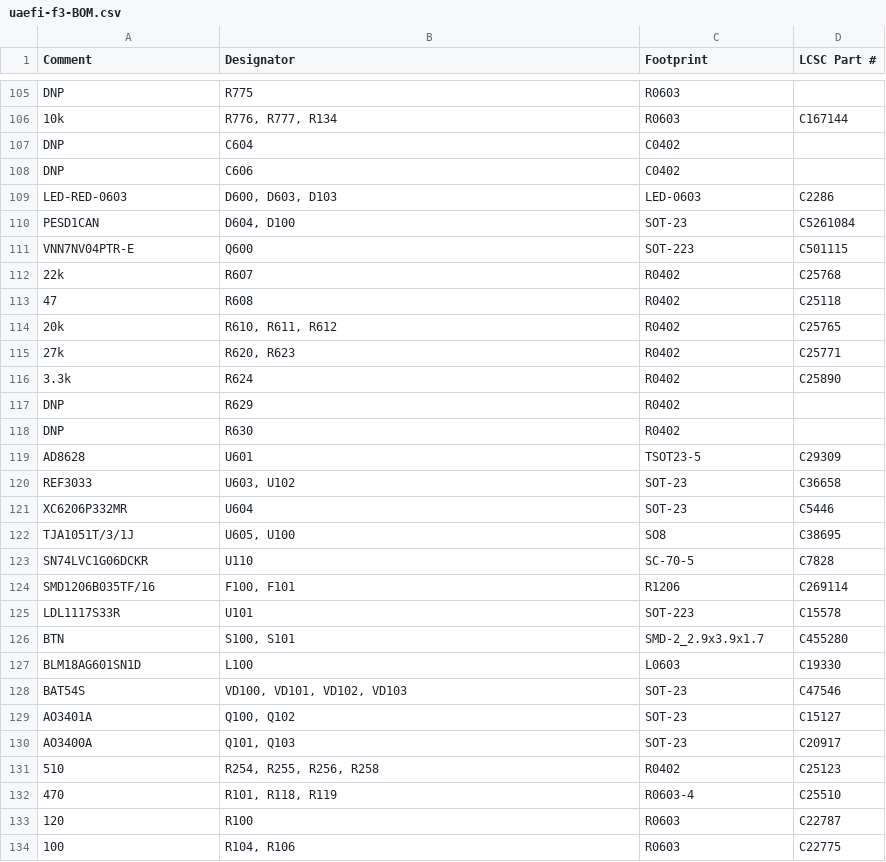
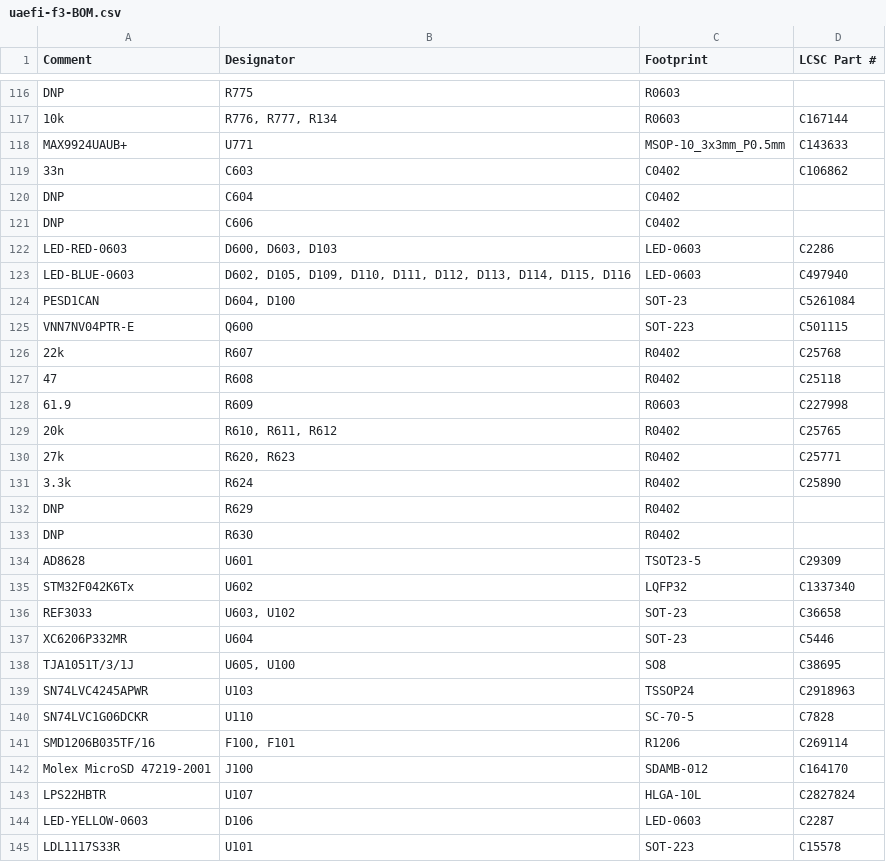
Before and after one commit to rusefi/uaefi, a CSV file: boards/uaefi-f3/board/misc/uaefi-f3-BOM.csv, drawn as a sheet; only a part is shown, gaps mark what is left out; the shorter side is filled out with more unchanged rows; the diff covers the shown part only.

```diff
--- a/boards/uaefi-f3/board/misc/uaefi-f3-BOM.csv
+++ b/boards/uaefi-f3/board/misc/uaefi-f3-BOM.csv
@@ -106,2 +117,4 @@ Comment,Designator,Footprint,LCSC Part #
 "10k","R776, R777, R134","R0603","C167144"
+"MAX9924UAUB+","U771","MSOP-10_3x3mm_P0.5mm","C143633"
+"33n","C603","C0402","C106862"
 "DNP","C604","C0402",""
@@ -109,2 +122,3 @@ Comment,Designator,Footprint,LCSC Part #
 "LED-RED-0603","D600, D603, D103","LED-0603","C2286"
+"LED-BLUE-0603","D602, D105, D109, D110, D111, D112, D113, D114, D115, D116","LED-0603","C497940"
 "PESD1CAN","D604, D100","SOT-23","C5261084"
@@ -113,2 +127,3 @@ Comment,Designator,Footprint,LCSC Part #
 "47","R608","R0402","C25118"
+"61.9","R609","R0603","C227998"
 "20k","R610, R611, R612","R0402","C25765"
@@ -119,2 +134,3 @@ Comment,Designator,Footprint,LCSC Part #
 "AD8628","U601","TSOT23-5","C29309"
+"STM32F042K6Tx","U602","LQFP32","C1337340"
 "REF3033","U603, U102","SOT-23","C36658"
@@ -122,4 +138,8 @@ Comment,Designator,Footprint,LCSC Part #
 "TJA1051T/3/1J","U605, U100","SO8","C38695"
+"SN74LVC4245APWR","U103","TSSOP24","C2918963"
 "SN74LVC1G06DCKR","U110","SC-70-5","C7828"
 "SMD1206B035TF/16","F100, F101","R1206","C269114"
+"Molex MicroSD 47219-2001","J100","SDAMB-012","C164170"
+"LPS22HBTR","U107","HLGA-10L","C2827824"
+"LED-YELLOW-0603","D106","LED-0603","C2287"
 "LDL1117S33R","U101","SOT-223","C15578"
```
Also changed, not shown: 11 added rows, 19 removed rows and 1 moved row elsewhere in this file, boards/uaefi-f3/board/uaefi-f3-BOM-JLC.csv, 19 other files.
